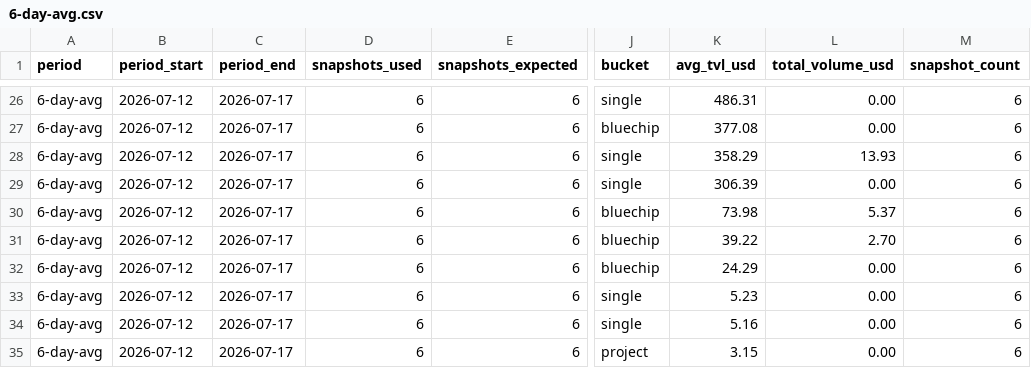
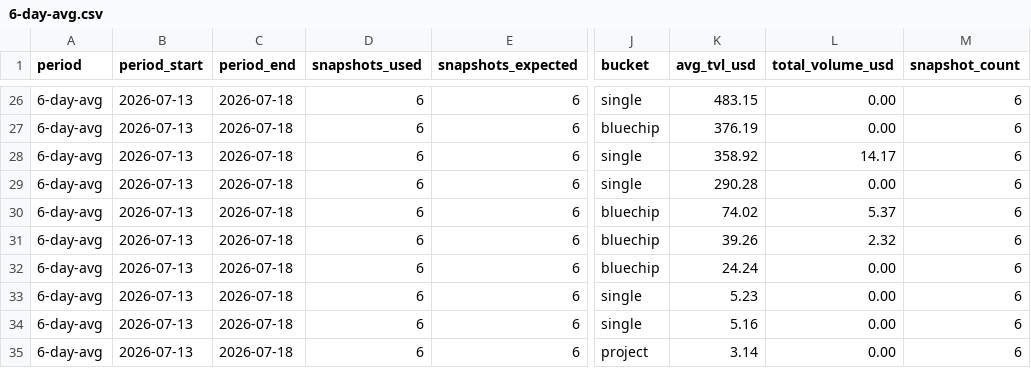
Before and after one commit to defipatriot/astroport-pool-data_2026, a CSV file: 6-day-avg.csv, drawn as a sheet; only a part is shown, gaps mark what is left out; the diff covers the shown part only; the diff names each change by its address in the sheet, - before the commit and + after, or states it on an @@ line.

```diff
--- a/6-day-avg.csv
+++ b/6-day-avg.csv
-B26:B35 (period_start): 2026-07-12
+B26:B35 (period_start): 2026-07-13
-C26:C35 (period_end): 2026-07-17
+C26:C35 (period_end): 2026-07-18
-K26 (avg_tvl_usd): 486.31
+K26 (avg_tvl_usd): 483.15
-K27 (avg_tvl_usd): 377.08
+K27 (avg_tvl_usd): 376.19
-K28 (avg_tvl_usd): 358.29
+K28 (avg_tvl_usd): 358.92
-L28 (total_volume_usd): 13.93
+L28 (total_volume_usd): 14.17
-K29 (avg_tvl_usd): 306.39
+K29 (avg_tvl_usd): 290.28
-K30 (avg_tvl_usd): 73.98
+K30 (avg_tvl_usd): 74.02
-K31 (avg_tvl_usd): 39.22
+K31 (avg_tvl_usd): 39.26
-L31 (total_volume_usd): 2.70
+L31 (total_volume_usd): 2.32
-K32 (avg_tvl_usd): 24.29
+K32 (avg_tvl_usd): 24.24
-K35 (avg_tvl_usd): 3.15
+K35 (avg_tvl_usd): 3.14
```
Also changed, not shown: 2 added rows, 2 removed rows and 94 edited cells elsewhere in this file.
